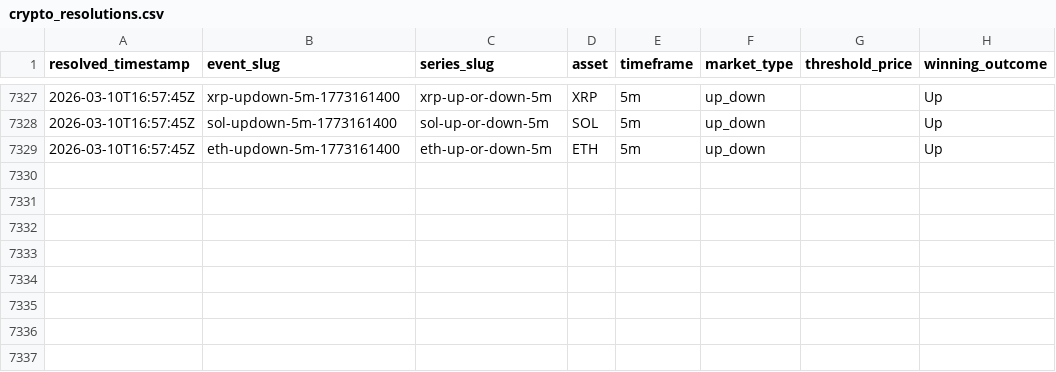
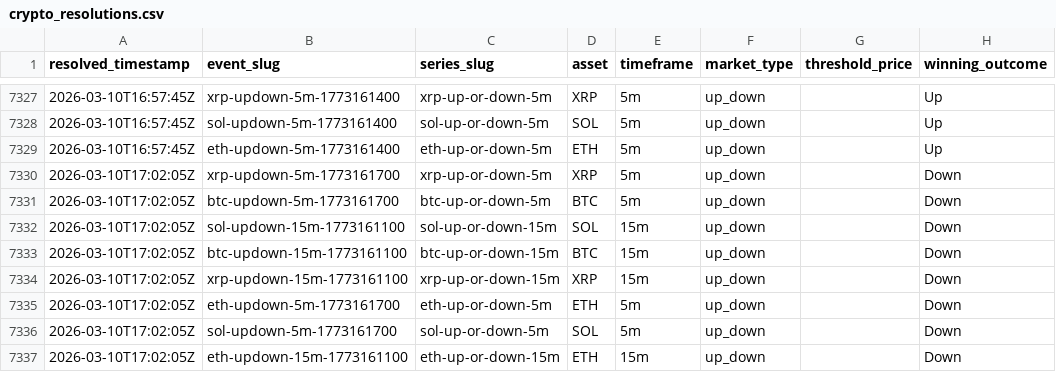
Before and after one commit to kuchak/PM-Trader, a CSV file: data/crypto_resolutions.csv, drawn as a sheet; only a part is shown, gaps mark what is left out.

```diff
--- a/data/crypto_resolutions.csv
+++ b/data/crypto_resolutions.csv
@@ -7329 +7329,9 @@ resolved_timestamp,event_slug,series_slug,asset,timeframe,market_type,threshold_
 2026-03-10T16:57:45Z,eth-updown-5m-1773161400,eth-up-or-down-5m,ETH,5m,up_down,,Up
+2026-03-10T17:02:05Z,xrp-updown-5m-1773161700,xrp-up-or-down-5m,XRP,5m,up_down,,Down
+2026-03-10T17:02:05Z,btc-updown-5m-1773161700,btc-up-or-down-5m,BTC,5m,up_down,,Down
+2026-03-10T17:02:05Z,sol-updown-15m-1773161100,sol-up-or-down-15m,SOL,15m,up_down,,Down
+2026-03-10T17:02:05Z,btc-updown-15m-1773161100,btc-up-or-down-15m,BTC,15m,up_down,,Down
+2026-03-10T17:02:05Z,xrp-updown-15m-1773161100,xrp-up-or-down-15m,XRP,15m,up_down,,Down
+2026-03-10T17:02:05Z,eth-updown-5m-1773161700,eth-up-or-down-5m,ETH,5m,up_down,,Down
+2026-03-10T17:02:05Z,sol-updown-5m-1773161700,sol-up-or-down-5m,SOL,5m,up_down,,Down
+2026-03-10T17:02:05Z,eth-updown-15m-1773161100,eth-up-or-down-15m,ETH,15m,up_down,,Down
```
Also changed, not shown: 1 other file.
